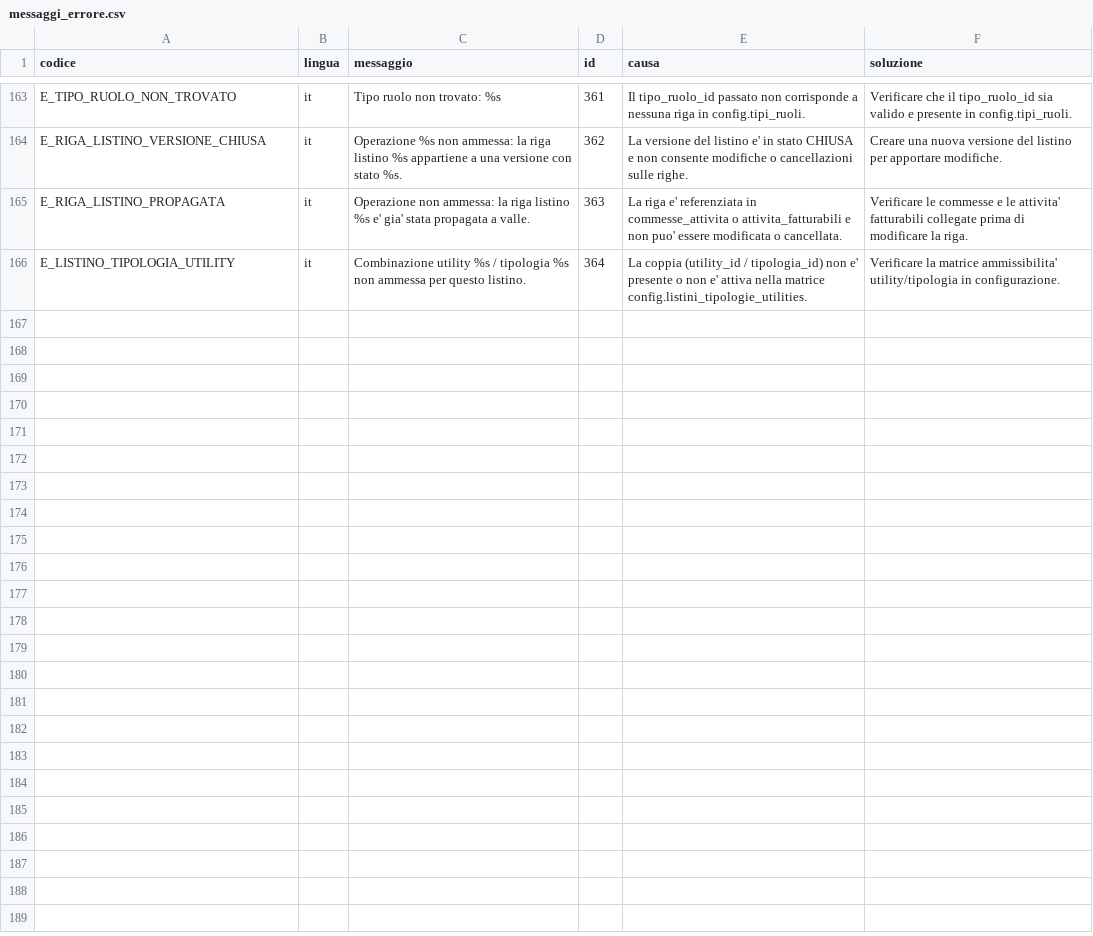
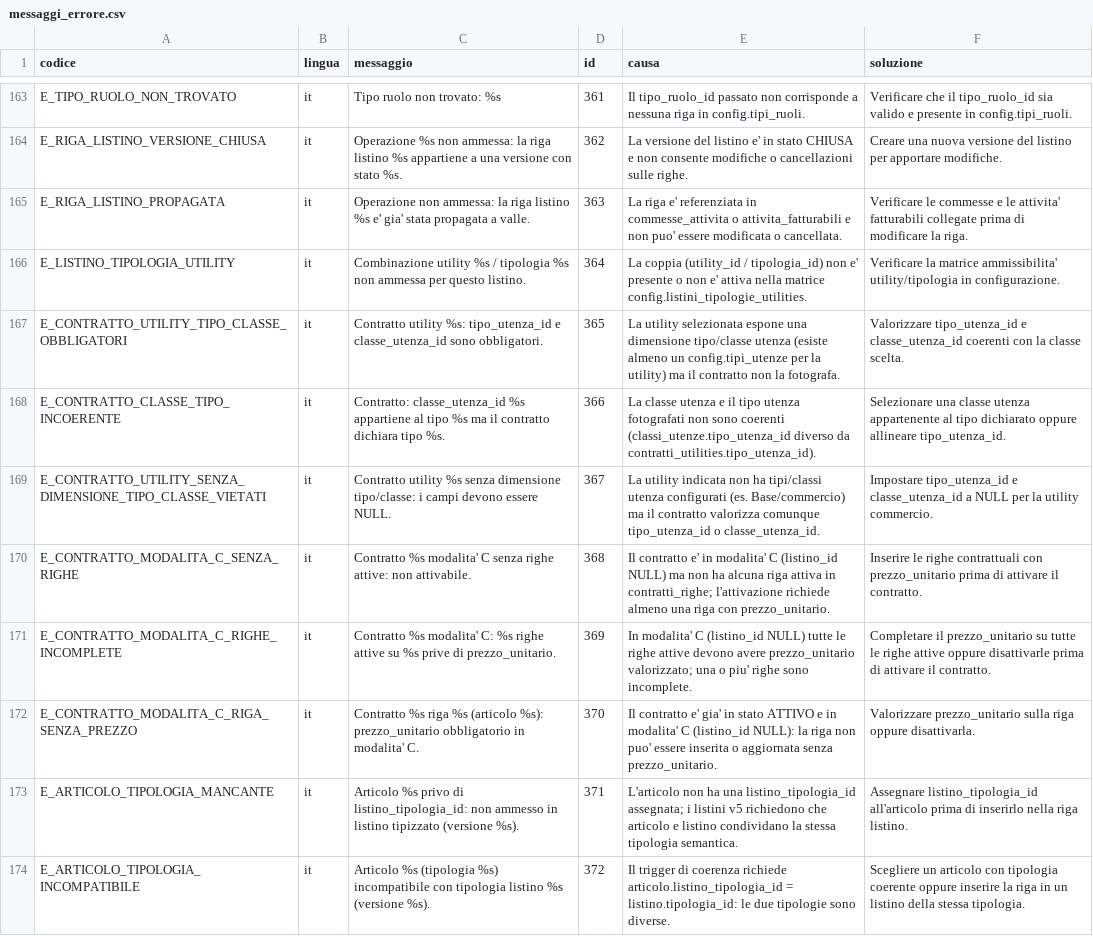
Before and after one commit to Tito-it/ZeroErp, a CSV file: db/changelog/migrations_v2/80_data/sql/config/messaggi_errore.csv, drawn as a sheet; only a part is shown, gaps mark what is left out.

Commit message:
Iniziato lo sviluppo al db  come da documento wip sviluppo-listini_v5.md. Aggiorato documentazione.

```diff
--- a/db/changelog/migrations_v2/80_data/sql/config/messaggi_errore.csv
+++ b/db/changelog/migrations_v2/80_data/sql/config/messaggi_errore.csv
@@ -166 +166,9 @@ E_RIGA_LISTINO_PROPAGATA,it,Operazione non ammessa: la riga listino %s e' gia' s
 E_LISTINO_TIPOLOGIA_UTILITY,it,Combinazione utility %s / tipologia %s non ammessa per questo listino.,364,La coppia (utility_id / tipologia_id) non e' presente o non e' attiva nella matrice config.listini_tipologie_utilities.,Verificare la matrice ammissibilita' utility/tipologia in configurazione.
+E_CONTRATTO_UTILITY_TIPO_CLASSE_OBBLIGATORI,it,Contratto utility %s: tipo_utenza_id e classe_utenza_id sono obbligatori.,365,La utility selezionata espone una dimensione tipo/classe utenza (esiste almeno un config.tipi_utenze per la utility) ma il contratto non la fotografa.,Valorizzare tipo_utenza_id e classe_utenza_id coerenti con la classe scelta.
+E_CONTRATTO_CLASSE_TIPO_INCOERENTE,it,Contratto: classe_utenza_id %s appartiene al tipo %s ma il contratto dichiara tipo %s.,366,La classe utenza e il tipo utenza fotografati non sono coerenti (classi_utenze.tipo_utenza_id diverso da contratti_utilities.tipo_utenza_id).,Selezionare una classe utenza appartenente al tipo dichiarato oppure allineare tipo_utenza_id.
+E_CONTRATTO_UTILITY_SENZA_DIMENSIONE_TIPO_CLASSE_VIETATI,it,Contratto utility %s senza dimensione tipo/classe: i campi devono essere NULL.,367,La utility indicata non ha tipi/classi utenza configurati (es. Base/commercio) ma il contratto valorizza comunque tipo_utenza_id o classe_utenza_id.,Impostare tipo_utenza_id e classe_utenza_id a NULL per la utility commercio.
+E_CONTRATTO_MODALITA_C_SENZA_RIGHE,it,Contratto %s modalita' C senza righe attive: non attivabile.,368,Il contratto e' in modalita' C (listino_id NULL) ma non ha alcuna riga attiva in contratti_righe; l'attivazione richiede almeno una riga con prezzo_unitario.,Inserire le righe contrattuali con prezzo_unitario prima di attivare il contratto.
+E_CONTRATTO_MODALITA_C_RIGHE_INCOMPLETE,it,Contratto %s modalita' C: %s righe attive su %s prive di prezzo_unitario.,369,In modalita' C (listino_id NULL) tutte le righe attive devono avere prezzo_unitario valorizzato; una o piu' righe sono incomplete.,Completare il prezzo_unitario su tutte le righe attive oppure disattivarle prima di attivare il contratto.
+E_CONTRATTO_MODALITA_C_RIGA_SENZA_PREZZO,it,Contratto %s riga %s (articolo %s): prezzo_unitario obbligatorio in modalita' C.,370,Il contratto e' gia' in stato ATTIVO e in modalita' C (listino_id NULL): la riga non puo' essere inserita o aggiornata senza prezzo_unitario.,Valorizzare prezzo_unitario sulla riga oppure disattivarla.
+E_ARTICOLO_TIPOLOGIA_MANCANTE,it,Articolo %s privo di listino_tipologia_id: non ammesso in listino tipizzato (versione %s).,371,L'articolo non ha una listino_tipologia_id assegnata; i listini v5 richiedono che articolo e listino condividano la stessa tipologia semantica.,Assegnare listino_tipologia_id all'articolo prima di inserirlo nella riga listino.
+E_ARTICOLO_TIPOLOGIA_INCOMPATIBILE,it,Articolo %s (tipologia %s) incompatibile con tipologia listino %s (versione %s).,372,Il trigger di coerenza richiede articolo.listino_tipologia_id = listino.tipologia_id: le due tipologie sono diverse.,Scegliere un articolo con tipologia coerente oppure inserire la riga in un listino della stessa tipologia.
```
Also changed, not shown: 48 other files.
